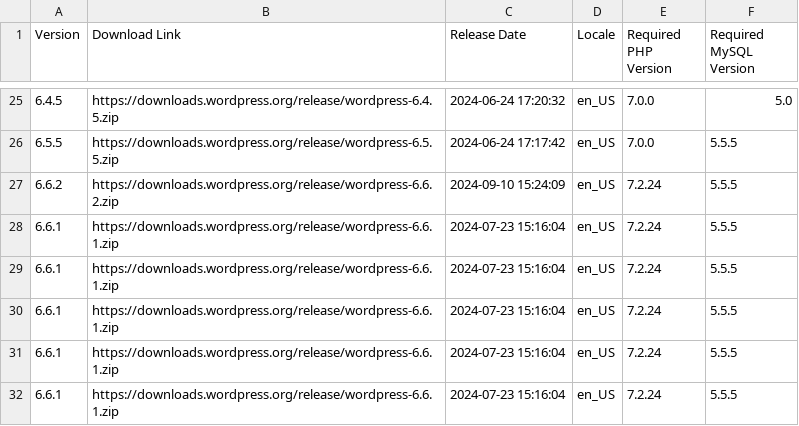
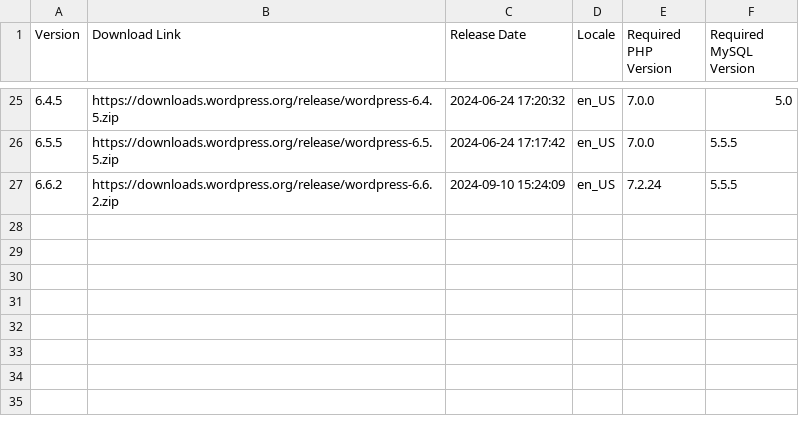
Before and after one commit to dd32/wp-public-data, a CSV file: core-releases.csv, drawn as a sheet; only a part is shown, gaps mark what is left out; the diff names each change by its address in the sheet, - before the commit and + after, or states it on an @@ line.

Commit message:
Fix the core recording.

```diff
--- a/core-releases.csv
+++ b/core-releases.csv
-row 28: 6.6.1 | https://downloads.wordpress.org/release/wordpress-6.6.1.zip | 2024-07-23 15:16:04 | en_US | 7.2.24 | 5.5.5
-row 29: 6.6.1 | https://downloads.wordpress.org/release/wordpress-6.6.1.zip | 2024-07-23 15:16:04 | en_US | 7.2.24 | 5.5.5
-row 30: 6.6.1 | https://downloads.wordpress.org/release/wordpress-6.6.1.zip | 2024-07-23 15:16:04 | en_US | 7.2.24 | 5.5.5
-row 31: 6.6.1 | https://downloads.wordpress.org/release/wordpress-6.6.1.zip | 2024-07-23 15:16:04 | en_US | 7.2.24 | 5.5.5
-row 32: 6.6.1 | https://downloads.wordpress.org/release/wordpress-6.6.1.zip | 2024-07-23 15:16:04 | en_US | 7.2.24 | 5.5.5
```
Also changed, not shown: 1 other file.
